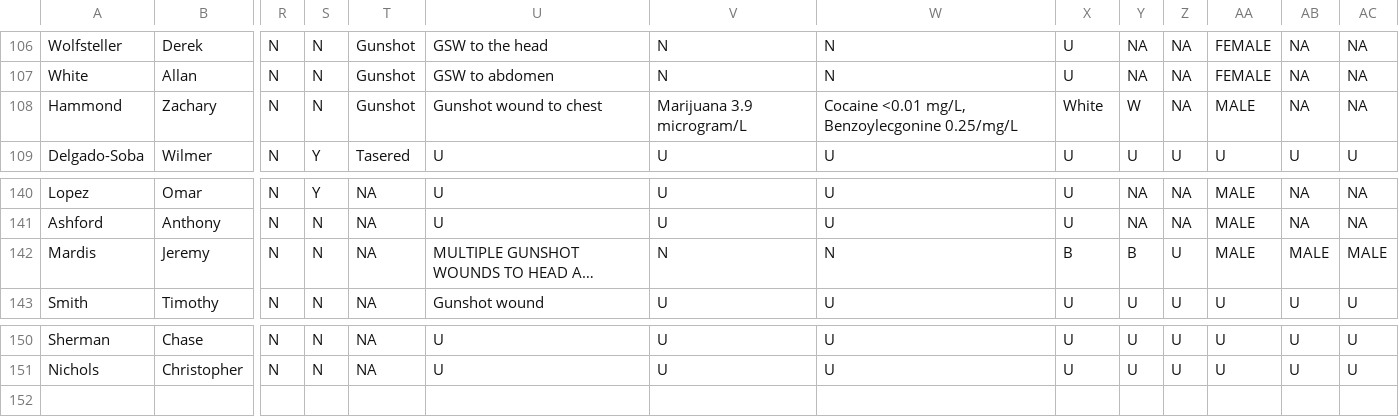
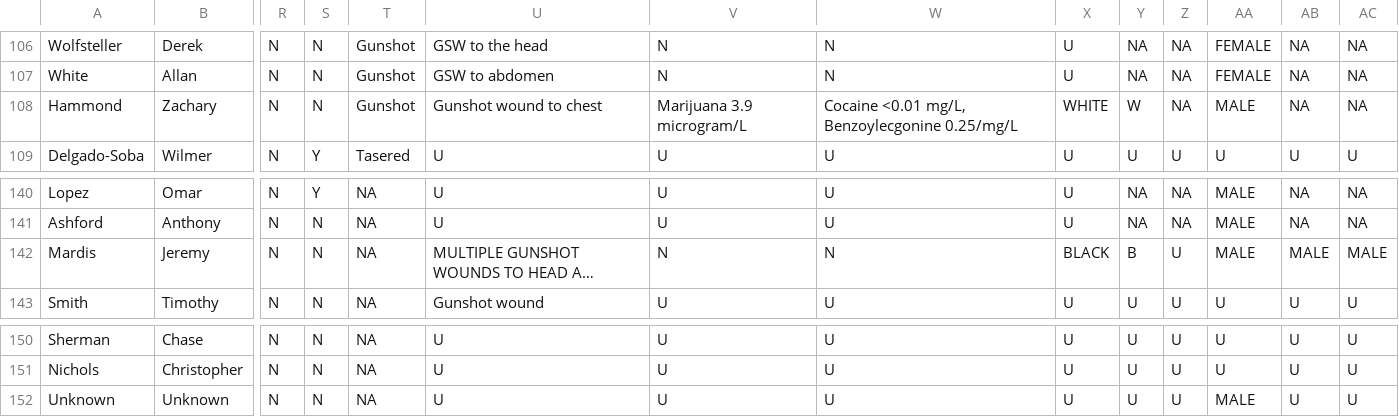
Before and after one commit to StreetCredSoftware/PKIC, a CSV file: DBs/StreetCred_ PKIC_2015.csv, drawn as a sheet; only a part is shown, gaps mark what is left out; long unchanged cells end in …; rows hold the shown columns only; the diff names each change by its address in the sheet, - before the commit and + after, or states it on an @@ line.

Commit message:
Updated Unknown name, race, age, Aurora, CO, contingent upon further updated reports to determine status of decedent at time of death, whether armed.

```diff
--- a/DBs/StreetCred_ PKIC_2015.csv
+++ b/DBs/StreetCred_ PKIC_2015.csv
-X108: White
+X108: WHITE
-X142: B
+X142: BLACK
+row 152: Unknown | Unknown | N | N | NA | U | U | U | U | U | U | MALE | U | U
```
